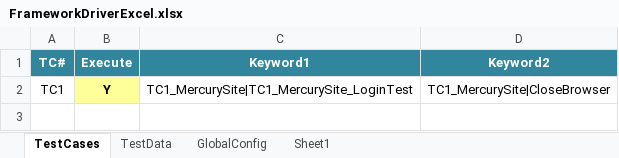
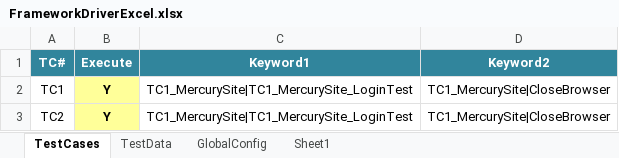
Before and after one commit to SantoshQE/KeywordPOM, an Excel workbook: Santoshs_KeywordFrameworkPOM/Resources/FrameworkDriverExcel/FrameworkDriverExcel.xlsx, sheet TestCases, drawn as a sheet; values as stored, in another font and other column widths than the file's, no borders; the diff names each change by its address in the sheet, - before the commit and + after, or states it on an @@ line.

```diff
--- a/Santoshs_KeywordFrameworkPOM/Resources/FrameworkDriverExcel/FrameworkDriverExcel.xlsx (sheet TestCases)
+++ b/Santoshs_KeywordFrameworkPOM/Resources/FrameworkDriverExcel/FrameworkDriverExcel.xlsx (sheet TestCases)
+row 3: TC2 | Y | TC1_MercurySite|TC1_MercurySite_LoginTest | TC1_MercurySite|CloseBrowser
```
Also changed, not shown: sheet TestData, 55 other files.
